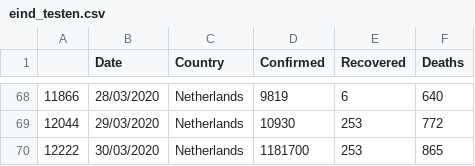
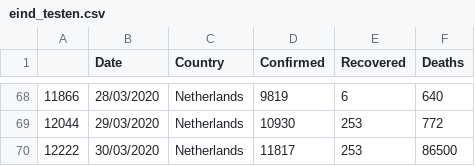
Before and after one commit to thierryzard/thierryzard, a CSV file: eind_testen.csv, drawn as a sheet; only a part is shown, gaps mark what is left out.

Commit message:
Add files via upload

```diff
--- a/eind_testen.csv
+++ b/eind_testen.csv
@@ -69,2 +69,2 @@
 12044,29/03/2020,Netherlands,10930,253,772
-12222,30/03/2020,Netherlands,1181700,253,865
+12222,30/03/2020,Netherlands,11817,253,86500
```
